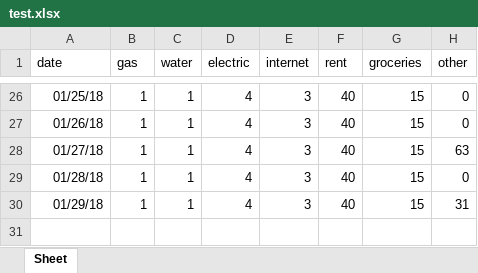
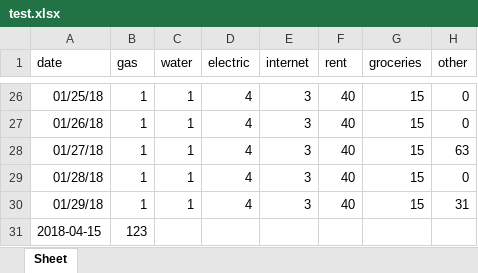
Before and after one commit to Ajinkya-Nawarkar/Financial-Voice, an Excel workbook: gui_backend/src/budget_backend/data/test.xlsx, sheet Sheet, drawn as a sheet; only a part is shown, gaps mark what is left out; values as stored, in another font and other column widths than the file's, no borders; the diff names each change by its address in the sheet, - before the commit and + after, or states it on an @@ line.

```diff
--- a/gui_backend/src/budget_backend/data/test.xlsx (sheet Sheet)
+++ b/gui_backend/src/budget_backend/data/test.xlsx (sheet Sheet)
+row 31: 2018-04-15 | 123
```
Also changed, not shown: 5 other files.
